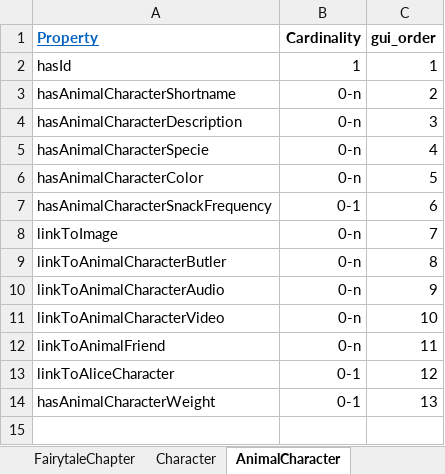
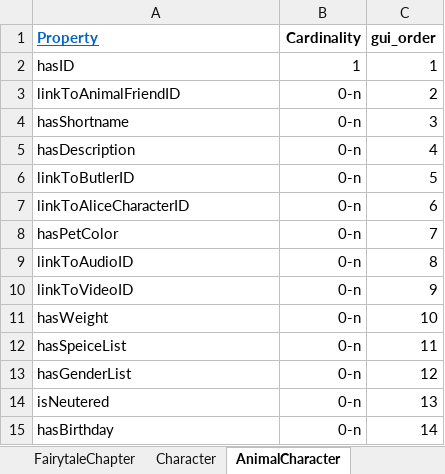
Before and after one commit to dasch-swiss/daschland-scripts, an Excel workbook: data_model_files/daschland (daschland)/resources.xlsx, sheet AnimalCharacter, drawn as a sheet; values as stored, in another font and other column widths than the file's, no borders; charts and pictures not drawn; removed rows and columns are numbered as before the commit, all else as after; the diff names each change by its address in the sheet, - before the commit and + after, or states it on an @@ line.

```diff
--- a/data_model_files/daschland (daschland)/resources.xlsx (sheet AnimalCharacter)
+++ b/data_model_files/daschland (daschland)/resources.xlsx (sheet AnimalCharacter)
-A2 (Property): hasId
+A2 (Property): hasID
-A3 (Property): hasAnimalCharacterShortname
+A3 (Property): linkToAnimalFriendID
-A4 (Property): hasAnimalCharacterDescription
+A4 (Property): hasShortname
-A5 (Property): hasAnimalCharacterSpecie
+A5 (Property): hasDescription
-A6 (Property): hasAnimalCharacterColor
+A6 (Property): linkToButlerID
-A7 (Property): hasAnimalCharacterSnackFrequency
+A7 (Property): linkToAliceCharacterID
-B7 (Cardinality): 0-1
+B7 (Cardinality): 0-n
-A8 (Property): linkToImage
+A8 (Property): hasPetColor
-A9 (Property): linkToAnimalCharacterButler
+A9 (Property): linkToAudioID
-A10 (Property): linkToAnimalCharacterAudio
+A10 (Property): linkToVideoID
-A11 (Property): linkToAnimalCharacterVideo
+A11 (Property): hasWeight
-A12 (Property): linkToAnimalFriend
+A12 (Property): hasSpeiceList
-row 13: linkToAliceCharacter | 0-1 | 12
-row 14: hasAnimalCharacterWeight | 0-1 | 13
+row 13: hasGenderList | 0-n | 12
+row 14: isNeutered | 0-n | 13
+row 15: hasBirthday | 0-n | 14
```
Also changed, not shown: sheet Character, sheet classes, sheet Audio, sheet Video, sheet Image, sheet FairytaleChapter, 4 more sheets, other sheet tabs, charts or pictures, data_model_files/daschland (daschland)/properties.xlsx, 4 other files.
